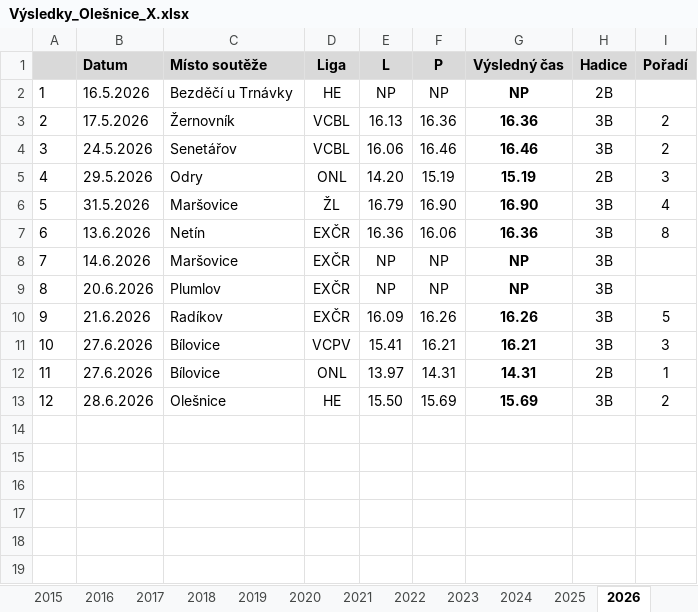
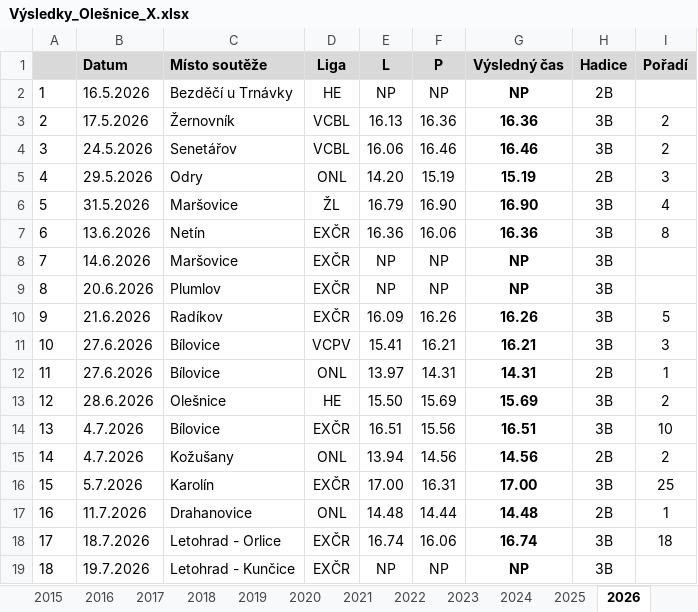
Before and after one commit to toms22/OlesniceX_statistics, an Excel workbook: tools/Zdroj_dat/Výsledky_Olešnice_X.xlsx, sheet 2026, drawn as a sheet; values as stored, in another font and other column widths than the file's, no borders; charts and pictures not drawn; the diff names each change by its address in the sheet, - before the commit and + after, or states it on an @@ line.

Commit message:
update tools

```diff
--- a/tools/Zdroj_dat/Výsledky_Olešnice_X.xlsx (sheet 2026)
+++ b/tools/Zdroj_dat/Výsledky_Olešnice_X.xlsx (sheet 2026)
+row 14: 13 | 4.7.2026 | Bílovice | EXČR | 16.51 | 15.56 | 16.51 | 3B | 10
+row 15: 14 | 4.7.2026 | Kožušany | ONL | 13.94 | 14.56 | 14.56 | 2B | 2
+row 16: 15 | 5.7.2026 | Karolín | EXČR | 17.00 | 16.31 | 17.00 | 3B | 25
+row 17: 16 | 11.7.2026 | Drahanovice | ONL | 14.48 | 14.44 | 14.48 | 2B | 1
+row 18: 17 | 18.7.2026 | Letohrad - Orlice | EXČR | 16.74 | 16.06 | 16.74 | 3B | 18
+row 19: 18 | 19.7.2026 | Letohrad - Kunčice | EXČR | NP | NP | NP | 3B
```
Also changed, not shown: sheet 2023, 3 other files.
